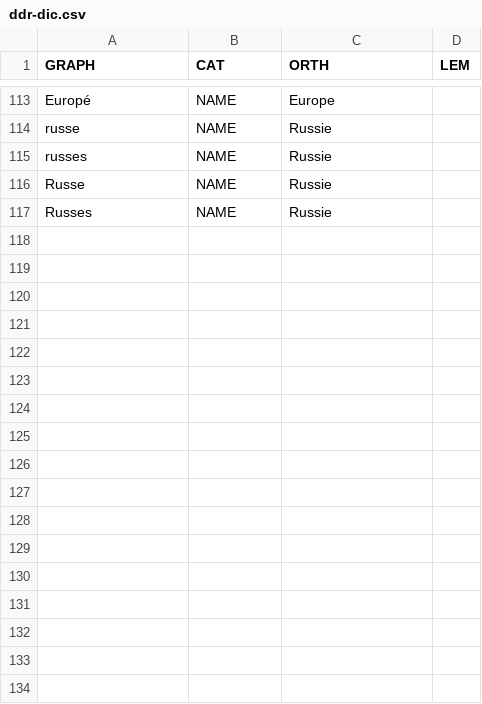
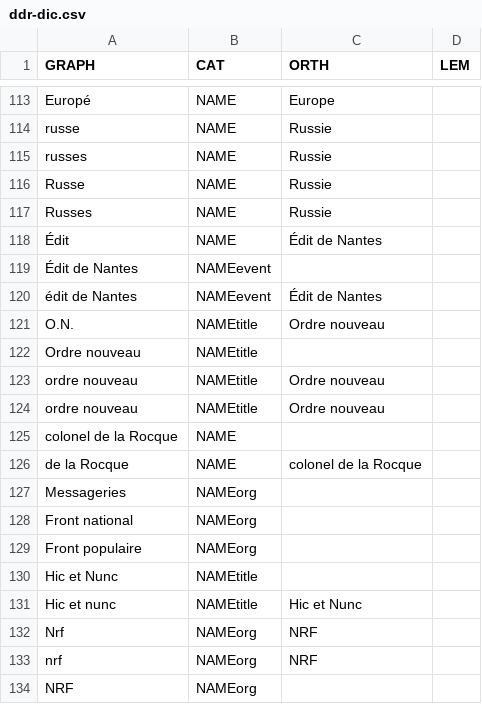
Before and after one commit to eRougemont/ddr_lab, a CSV file: WEB-INF/ddr-dic.csv, drawn as a sheet; only a part is shown, gaps mark what is left out; the diff names each change by its address in the sheet, - before the commit and + after, or states it on an @@ line.

```diff
--- a/WEB-INF/ddr-dic.csv
+++ b/WEB-INF/ddr-dic.csv
+row 118: Édit | NAME | Édit de Nantes
+row 119: Édit de Nantes | NAMEevent
+row 120: édit de Nantes | NAMEevent | Édit de Nantes
+row 121: O.N. | NAMEtitle | Ordre nouveau
+row 122: Ordre nouveau | NAMEtitle
+row 123: ordre nouveau | NAMEtitle | Ordre nouveau
+row 124: ordre nouveau | NAMEtitle | Ordre nouveau
+row 125: colonel de la Rocque | NAME
+row 126: de la Rocque | NAME | colonel de la Rocque
+row 127: Messageries | NAMEorg
+row 128: Front national | NAMEorg
+row 129: Front populaire | NAMEorg
+row 130: Hic et Nunc | NAMEtitle
+row 131: Hic et nunc | NAMEtitle | Hic et Nunc
+row 132: Nrf | NAMEorg | NRF
+row 133: nrf | NAMEorg | NRF
+row 134: NRF | NAMEorg
```
Also changed, not shown: 8 other files.
